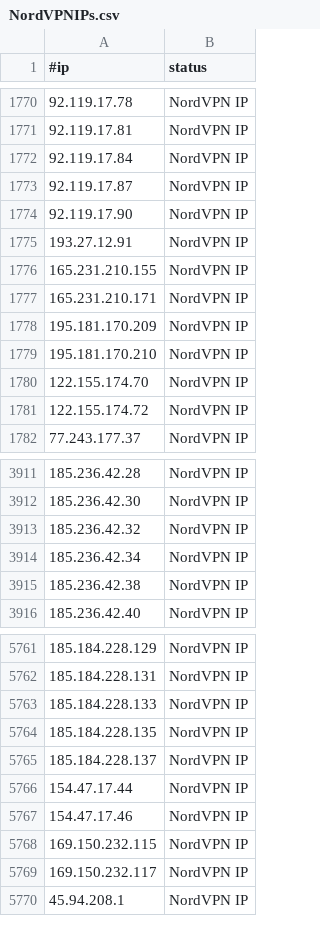
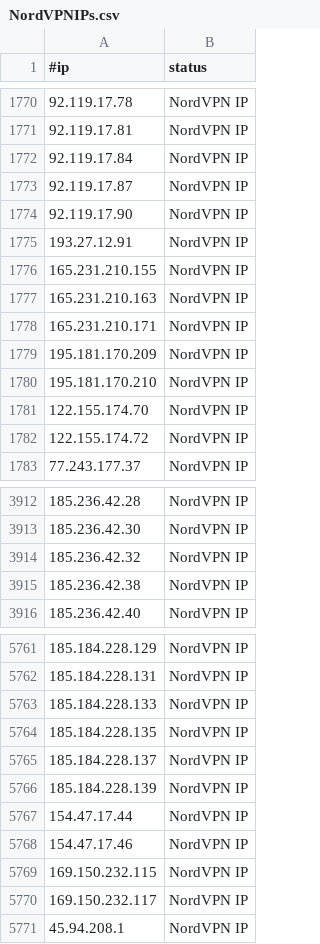
Before and after one commit to beac0n5/C2IntelFeeds, a CSV file: vpn/NordVPNIPs.csv, drawn as a sheet; only a part is shown, gaps mark what is left out; removed rows and columns are numbered as before the commit, all else as after; the diff names each change by its address in the sheet, - before the commit and + after, or states it on an @@ line.

```diff
--- a/vpn/NordVPNIPs.csv
+++ b/vpn/NordVPNIPs.csv
+row 1777: 165.231.210.163 | NordVPN IP
-row 3914: 185.236.42.34 | NordVPN IP
+row 5766: 185.184.228.139 | NordVPN IP
```
Also changed, not shown: feeds/DNSC2Domains.csv, vpn/ProtonVPNIPs.csv, 1 other file.
